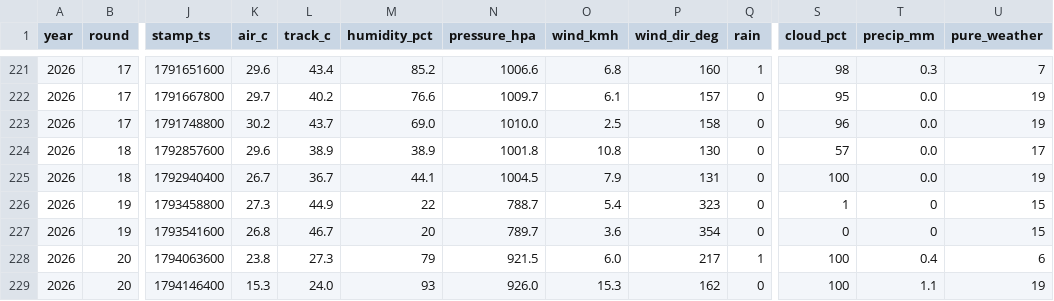
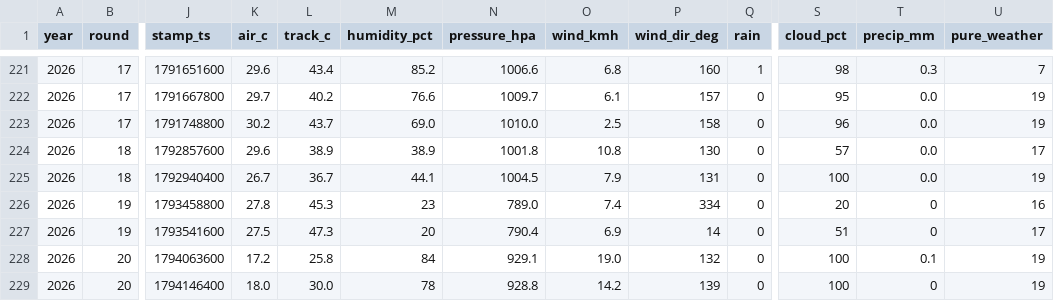
Before and after one commit to hammerwork/F1TrueConditions, a CSV file: data/f1_weather_db.csv, drawn as a sheet; only a part is shown, gaps mark what is left out; the diff names each change by its address in the sheet, - before the commit and + after, or states it on an @@ line.

```diff
--- a/data/f1_weather_db.csv
+++ b/data/f1_weather_db.csv
-K226 (air_c): 27.3
+K226 (air_c): 27.8
-L226 (track_c): 44.9
+L226 (track_c): 45.3
-M226 (humidity_pct): 22
+M226 (humidity_pct): 23
-N226 (pressure_hpa): 788.7
+N226 (pressure_hpa): 789.0
-O226 (wind_kmh): 5.4
+O226 (wind_kmh): 7.4
-P226 (wind_dir_deg): 323
+P226 (wind_dir_deg): 334
-S226 (cloud_pct): 1
+S226 (cloud_pct): 20
-U226 (pure_weather): 15
+U226 (pure_weather): 16
-K227 (air_c): 26.8
+K227 (air_c): 27.5
-L227 (track_c): 46.7
+L227 (track_c): 47.3
-N227 (pressure_hpa): 789.7
+N227 (pressure_hpa): 790.4
-O227 (wind_kmh): 3.6
+O227 (wind_kmh): 6.9
-P227 (wind_dir_deg): 354
+P227 (wind_dir_deg): 14
-S227 (cloud_pct): 0
+S227 (cloud_pct): 51
-U227 (pure_weather): 15
+U227 (pure_weather): 17
-K228 (air_c): 23.8
+K228 (air_c): 17.2
-L228 (track_c): 27.3
+L228 (track_c): 25.8
-M228 (humidity_pct): 79
+M228 (humidity_pct): 84
-N228 (pressure_hpa): 921.5
+N228 (pressure_hpa): 929.1
-O228 (wind_kmh): 6.0
+O228 (wind_kmh): 19.0
-P228 (wind_dir_deg): 217
+P228 (wind_dir_deg): 132
-Q228 (rain): 1
+Q228 (rain): 0
-T228 (precip_mm): 0.4
+T228 (precip_mm): 0.1
-U228 (pure_weather): 6
+U228 (pure_weather): 19
-K229 (air_c): 15.3
+K229 (air_c): 18.0
-L229 (track_c): 24.0
+L229 (track_c): 30.0
-M229 (humidity_pct): 93
+M229 (humidity_pct): 78
-N229 (pressure_hpa): 926.0
+N229 (pressure_hpa): 928.8
-O229 (wind_kmh): 15.3
+O229 (wind_kmh): 14.2
-P229 (wind_dir_deg): 162
+P229 (wind_dir_deg): 139
-T229 (precip_mm): 1.1
+T229 (precip_mm): 0
```
Also changed, not shown: data/f1_weather_practice.csv, data/f1_weather_segments.csv.
